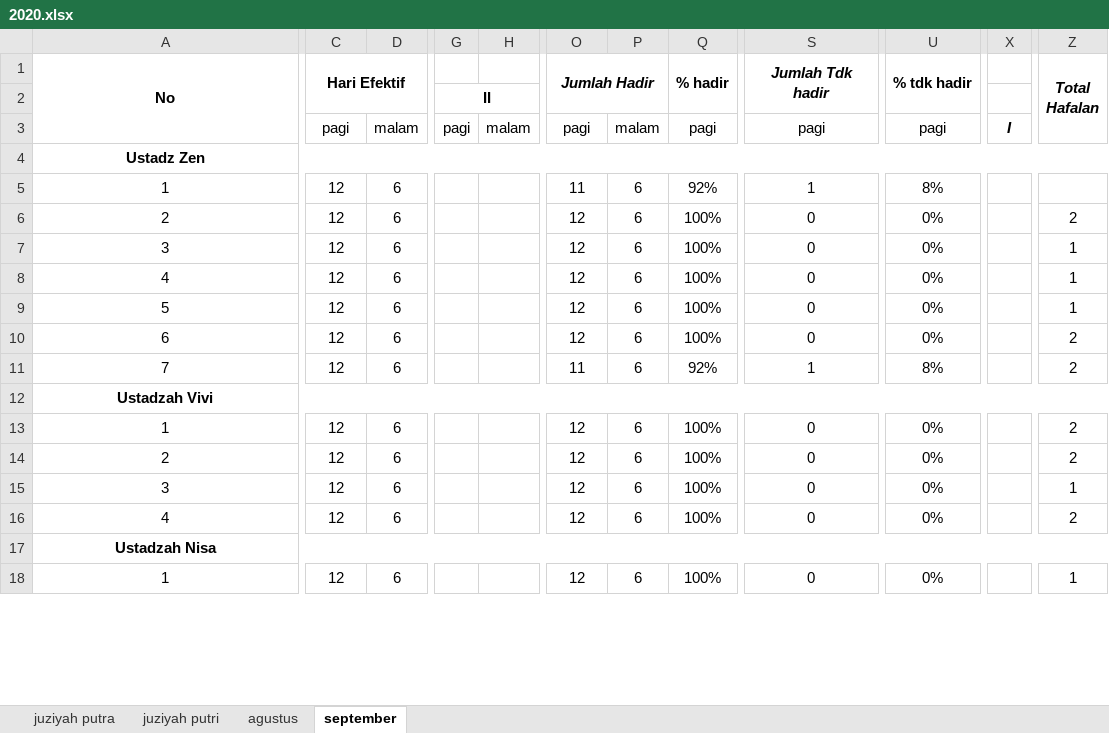
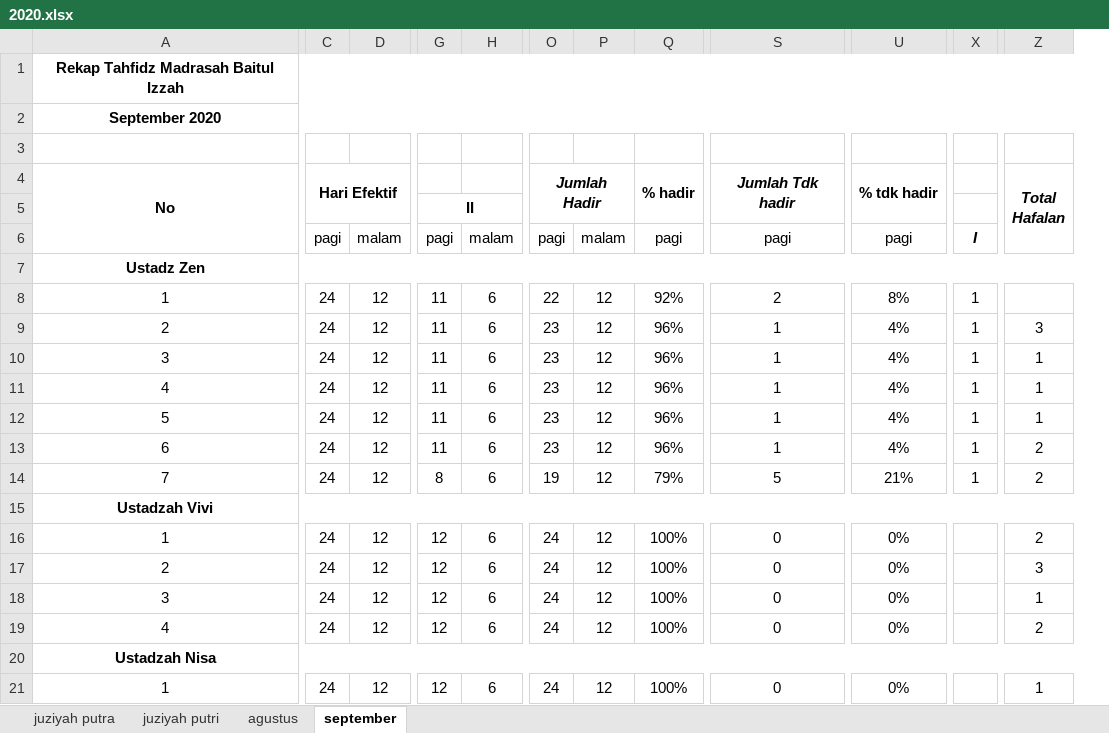
Before and after one commit to mzaini30/rekap-tahfidz, an Excel workbook: 2020.xlsx, sheet september, drawn as a sheet; only a part is shown, gaps mark what is left out; values as stored, in another font and other column widths than the file's, no borders; conditional formats not drawn; removed rows and columns are numbered as before the commit, all else as after; rows hold the shown columns only; the diff covers the shown part only; the diff names each change by its address in the sheet, - before the commit and + after, or states it on an @@ line.

```diff
--- a/2020.xlsx (sheet september)
+++ b/2020.xlsx (sheet september)
+column C, rows 4-21: Hari Efektif |  | pagi |  | 24 | 24 | 24 | 24 | 24 | 24 | 24 |  | 24 | 24 | 24 | 24 |  | 24
-column D, rows 3-18: malam |  | 6 | 6 | 6 | 6 | 6 | 6 | 6 |  | 6 | 6 | 6 | 6 |  | 6
+column O, rows 4-21: Jumlah Hadir |  | pagi |  | 22 | 23 | 23 | 23 | 23 | 23 | 19 |  | 24 | 24 | 24 | 24 |  | 24
-column P, rows 3-18: malam |  | 6 | 6 | 6 | 6 | 6 | 6 | 6 |  | 6 | 6 | 6 | 6 |  | 6
+row 1: Rekap Tahfidz Madrasah Baitul Izzah
+row 2: September 2020
+row 3: (empty)
-D4: Hari Efektif
+D4: (empty)
-C1:D2 merged
-P4: Jumlah Hadir
+P4: (empty)
-O1:P2 merged
-D6: pagi
+D6: malam
-P6: pagi
+P6: malam
-G8:G13: (empty)
+G8:G13: 11
-H8:H14: (empty)
+H8:H14: 6
-P8: 11
+P8: 12
-S8: 1
+S8: 2
-X8:X14: (empty)
+X8:X14: 1
-Q9:Q13: 100%
+Q9:Q13: 96%
-S9:S13: 0
+S9:S13: 1
-U9:U13: 0%
+U9:U13: 4%
-Z9: 2
+Z9: 3
-G14: (empty)
+G14: 8
-P14: 11
+P14: 12
-Q14: 92%
+Q14: 79%
-S14: 1
+S14: 5
-U14: 8%
+U14: 21%
-G16:G19: (empty)
+G16:G19: 12
-H16:H19: (empty)
+H16:H19: 6
-Z17: 2
+Z17: 3
-G21: (empty)
+G21: 12
-H21: (empty)
+H21: 6
```
Also changed, not shown: 14 edited cells elsewhere in this sheet, sheet agustus, formulas that keep their value, charts or pictures, 1 other file.
